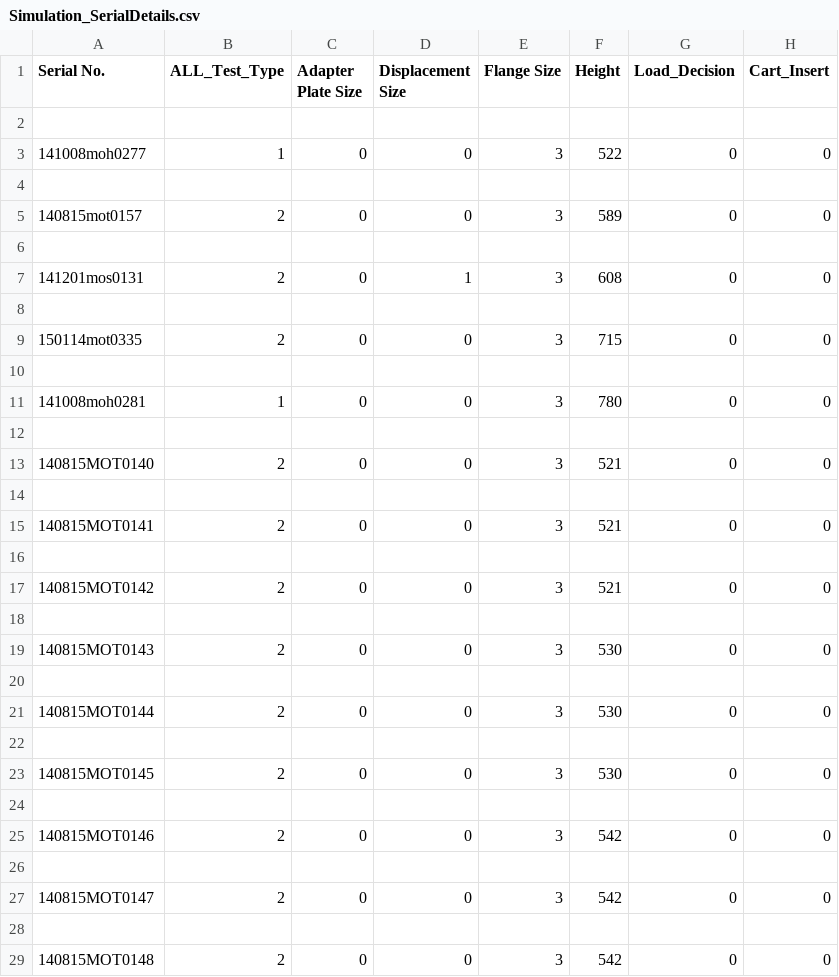
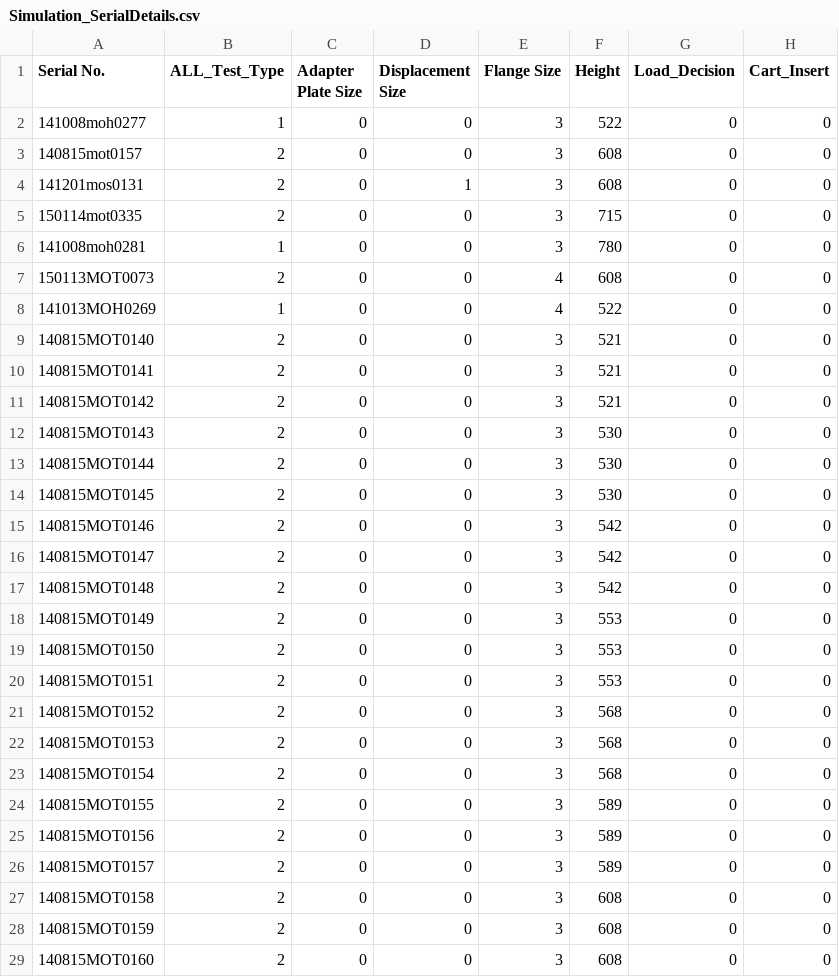
Before and after one commit to Karthi-003/Demo-Project, a CSV file: Software/Info/Simulation_SerialDetails.csv, drawn as a sheet; only a part is shown; the shorter side is filled out with more unchanged rows; the diff covers the shown part only.

```diff
--- a/Software/Info/Simulation_SerialDetails.csv
+++ b/Software/Info/Simulation_SerialDetails.csv
@@ -1,29 +1,17 @@
 Serial No.,ALL_Test_Type,Adapter Plate Size,Displacement Size,Flange Size,Height,Load_Decision,Cart_Insert
-,,,,,,,
 141008moh0277,1,0,0,3,522,0,0
-,,,,,,,
-140815mot0157,2,0,0,3,589,0,0
-,,,,,,,
+140815mot0157,2,0,0,3,608,0,0
 141201mos0131,2,0,1,3,608,0,0
-,,,,,,,
 150114mot0335,2,0,0,3,715,0,0
-,,,,,,,
 141008moh0281,1,0,0,3,780,0,0
-,,,,,,,
+150113MOT0073,2,0,0,4,608,0,0
+141013MOH0269,1,0,0,4,522,0,0
 140815MOT0140,2,0,0,3,521,0,0
-,,,,,,,
 140815MOT0141,2,0,0,3,521,0,0
-,,,,,,,
 140815MOT0142,2,0,0,3,521,0,0
-,,,,,,,
 140815MOT0143,2,0,0,3,530,0,0
-,,,,,,,
 140815MOT0144,2,0,0,3,530,0,0
-,,,,,,,
 140815MOT0145,2,0,0,3,530,0,0
-,,,,,,,
 140815MOT0146,2,0,0,3,542,0,0
-,,,,,,,
 140815MOT0147,2,0,0,3,542,0,0
-,,,,,,,
 140815MOT0148,2,0,0,3,542,0,0
```
Also changed, not shown: 1 added row, 33 removed rows and 14 edited cells elsewhere in this file, Software/Info/Simulation_ALTS_Scanner.csv, 7 other files.
